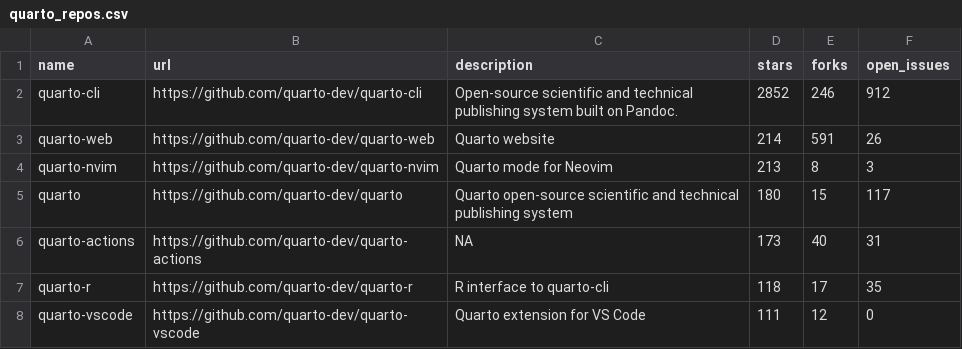
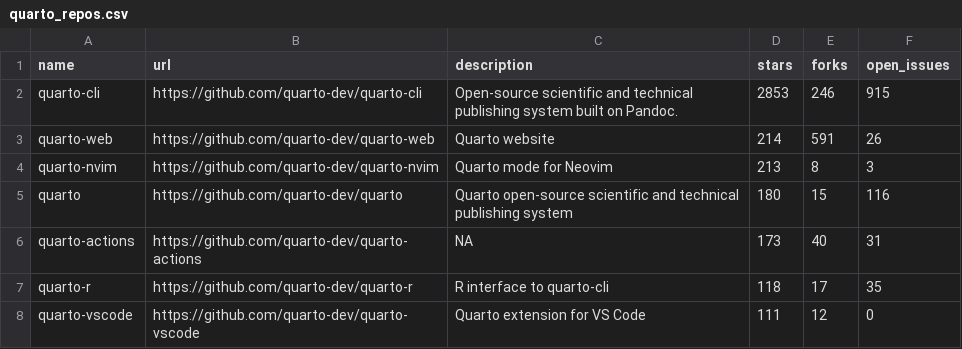
Before and after one commit to carlosgino/awesone-gha, a CSV file: 01-rscript/quarto_repos.csv, drawn as a sheet; only a part is shown.

```diff
--- a/01-rscript/quarto_repos.csv
+++ b/01-rscript/quarto_repos.csv
@@ -1,6 +1,6 @@
 name,url,description,stars,forks,open_issues
-quarto-cli,https://github.com/quarto-dev/quarto-cli,Open-source scientific and technical publishing system built on Pandoc.,2852,246,912
+quarto-cli,https://github.com/quarto-dev/quarto-cli,Open-source scientific and technical publishing system built on Pandoc.,2853,246,915
 quarto-web,https://github.com/quarto-dev/quarto-web,Quarto website,214,591,26
 quarto-nvim,https://github.com/quarto-dev/quarto-nvim,Quarto mode for Neovim,213,8,3
-quarto,https://github.com/quarto-dev/quarto,Quarto open-source scientific and technical publishing system,180,15,117
+quarto,https://github.com/quarto-dev/quarto,Quarto open-source scientific and technical publishing system,180,15,116
 quarto-actions,https://github.com/quarto-dev/quarto-actions,NA,173,40,31
```
Also changed, not shown: 1 other file.
